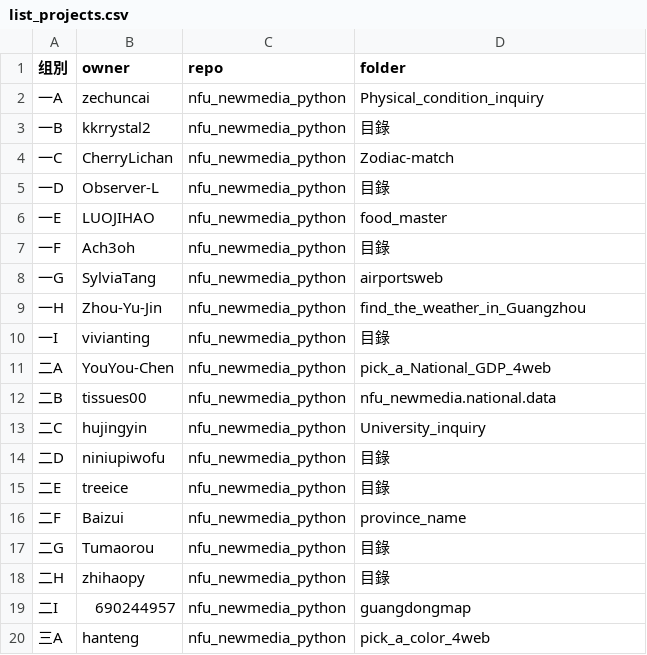
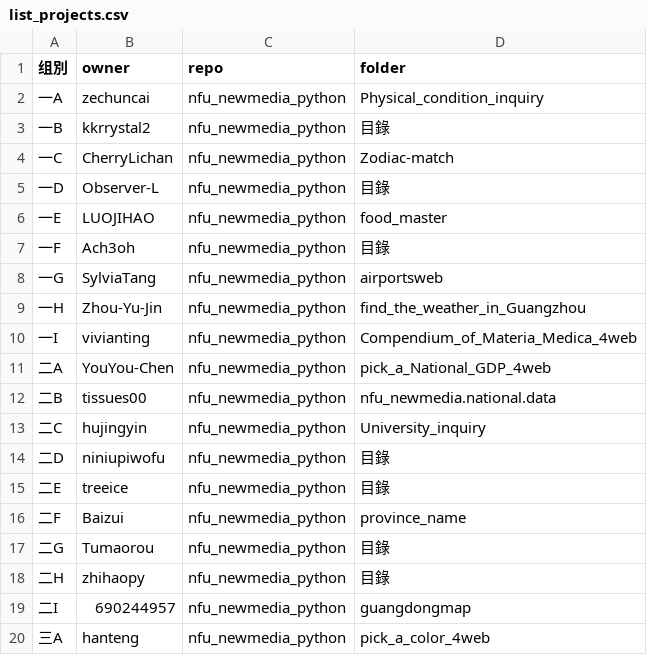
Before and after one commit to zhihaopy/nfu_newmedia_python, a CSV file: list_projects.csv, drawn as a sheet.

Commit message:
update list_projects.csv (#57)
* update list_projects.csv

* guangdongmap

```diff
--- a/list_projects.csv
+++ b/list_projects.csv
@@ -9,3 +9,3 @@
 一H,Zhou-Yu-Jin,nfu_newmedia_python,find_the_weather_in_Guangzhou
-一I,vivianting,nfu_newmedia_python,目錄
+一I,vivianting,nfu_newmedia_python,Compendium_of_Materia_Medica_4web
 二A,YouYou-Chen,nfu_newmedia_python,pick_a_National_GDP_4web
```
